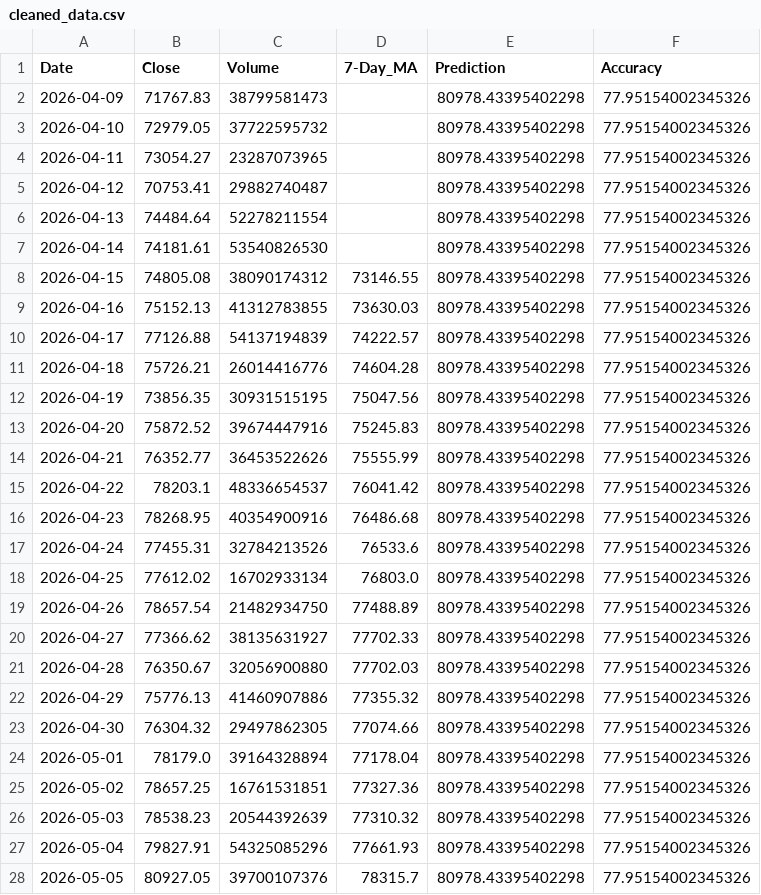
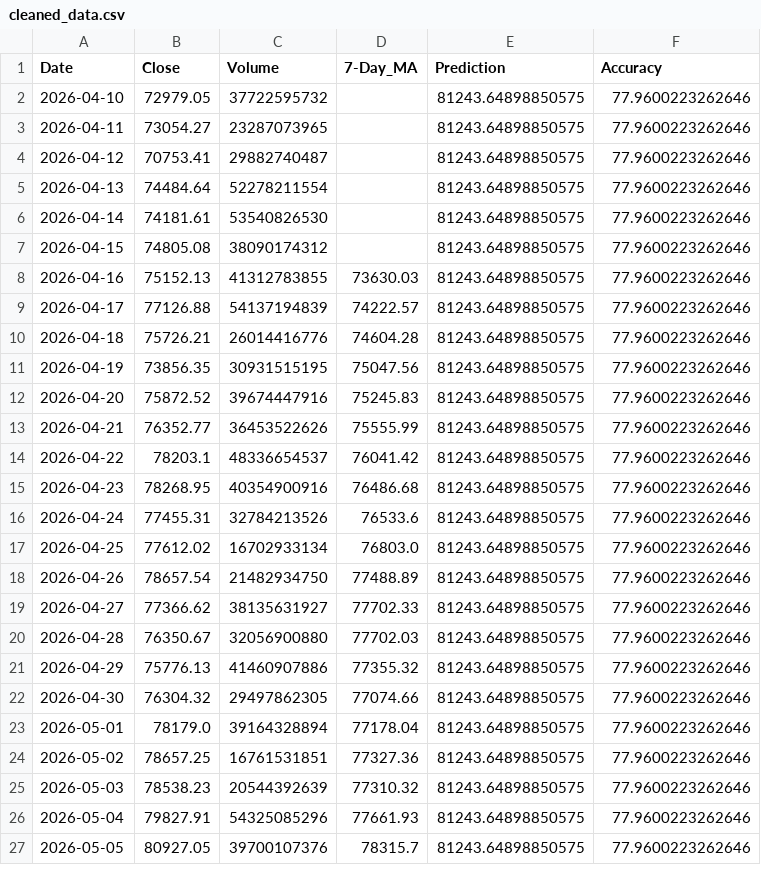
Before and after one commit to chiragvanve/automated-data-pipeline, a CSV file: data/cleaned_data.csv, drawn as a sheet; only a part is shown; the diff covers the shown part only.

```diff
--- a/data/cleaned_data.csv
+++ b/data/cleaned_data.csv
@@ -1,28 +1,27 @@
 Date,Close,Volume,7-Day_MA,Prediction,Accuracy
-2026-04-09,71767.83,38799581473,,80978.43395402298,77.95154002345326
-2026-04-10,72979.05,37722595732,,80978.43395402298,77.95154002345326
-2026-04-11,73054.27,23287073965,,80978.43395402298,77.95154002345326
-2026-04-12,70753.41,29882740487,,80978.43395402298,77.95154002345326
-2026-04-13,74484.64,52278211554,,80978.43395402298,77.95154002345326
-2026-04-14,74181.61,53540826530,,80978.43395402298,77.95154002345326
-2026-04-15,74805.08,38090174312,73146.55,80978.43395402298,77.95154002345326
-2026-04-16,75152.13,41312783855,73630.03,80978.43395402298,77.95154002345326
-2026-04-17,77126.88,54137194839,74222.57,80978.43395402298,77.95154002345326
-2026-04-18,75726.21,26014416776,74604.28,80978.43395402298,77.95154002345326
-2026-04-19,73856.35,30931515195,75047.56,80978.43395402298,77.95154002345326
-2026-04-20,75872.52,39674447916,75245.83,80978.43395402298,77.95154002345326
-2026-04-21,76352.77,36453522626,75555.99,80978.43395402298,77.95154002345326
-2026-04-22,78203.1,48336654537,76041.42,80978.43395402298,77.95154002345326
-2026-04-23,78268.95,40354900916,76486.68,80978.43395402298,77.95154002345326
-2026-04-24,77455.31,32784213526,76533.6,80978.43395402298,77.95154002345326
-2026-04-25,77612.02,16702933134,76803.0,80978.43395402298,77.95154002345326
-2026-04-26,78657.54,21482934750,77488.89,80978.43395402298,77.95154002345326
-2026-04-27,77366.62,38135631927,77702.33,80978.43395402298,77.95154002345326
-2026-04-28,76350.67,32056900880,77702.03,80978.43395402298,77.95154002345326
-2026-04-29,75776.13,41460907886,77355.32,80978.43395402298,77.95154002345326
-2026-04-30,76304.32,29497862305,77074.66,80978.43395402298,77.95154002345326
-2026-05-01,78179.0,39164328894,77178.04,80978.43395402298,77.95154002345326
-2026-05-02,78657.25,16761531851,77327.36,80978.43395402298,77.95154002345326
-2026-05-03,78538.23,20544392639,77310.32,80978.43395402298,77.95154002345326
-2026-05-04,79827.91,54325085296,77661.93,80978.43395402298,77.95154002345326
-2026-05-05,80927.05,39700107376,78315.7,80978.43395402298,77.95154002345326
+2026-04-10,72979.05,37722595732,,81243.64898850575,77.9600223262646
+2026-04-11,73054.27,23287073965,,81243.64898850575,77.9600223262646
+2026-04-12,70753.41,29882740487,,81243.64898850575,77.9600223262646
+2026-04-13,74484.64,52278211554,,81243.64898850575,77.9600223262646
+2026-04-14,74181.61,53540826530,,81243.64898850575,77.9600223262646
+2026-04-15,74805.08,38090174312,,81243.64898850575,77.9600223262646
+2026-04-16,75152.13,41312783855,73630.03,81243.64898850575,77.9600223262646
+2026-04-17,77126.88,54137194839,74222.57,81243.64898850575,77.9600223262646
+2026-04-18,75726.21,26014416776,74604.28,81243.64898850575,77.9600223262646
+2026-04-19,73856.35,30931515195,75047.56,81243.64898850575,77.9600223262646
+2026-04-20,75872.52,39674447916,75245.83,81243.64898850575,77.9600223262646
+2026-04-21,76352.77,36453522626,75555.99,81243.64898850575,77.9600223262646
+2026-04-22,78203.1,48336654537,76041.42,81243.64898850575,77.9600223262646
+2026-04-23,78268.95,40354900916,76486.68,81243.64898850575,77.9600223262646
+2026-04-24,77455.31,32784213526,76533.6,81243.64898850575,77.9600223262646
+2026-04-25,77612.02,16702933134,76803.0,81243.64898850575,77.9600223262646
+2026-04-26,78657.54,21482934750,77488.89,81243.64898850575,77.9600223262646
+2026-04-27,77366.62,38135631927,77702.33,81243.64898850575,77.9600223262646
+2026-04-28,76350.67,32056900880,77702.03,81243.64898850575,77.9600223262646
+2026-04-29,75776.13,41460907886,77355.32,81243.64898850575,77.9600223262646
+2026-04-30,76304.32,29497862305,77074.66,81243.64898850575,77.9600223262646
+2026-05-01,78179.0,39164328894,77178.04,81243.64898850575,77.9600223262646
+2026-05-02,78657.25,16761531851,77327.36,81243.64898850575,77.9600223262646
+2026-05-03,78538.23,20544392639,77310.32,81243.64898850575,77.9600223262646
+2026-05-04,79827.91,54325085296,77661.93,81243.64898850575,77.9600223262646
+2026-05-05,80927.05,39700107376,78315.7,81243.64898850575,77.9600223262646
```
Also changed, not shown: 1 added row and 11 edited cells elsewhere in this file.
